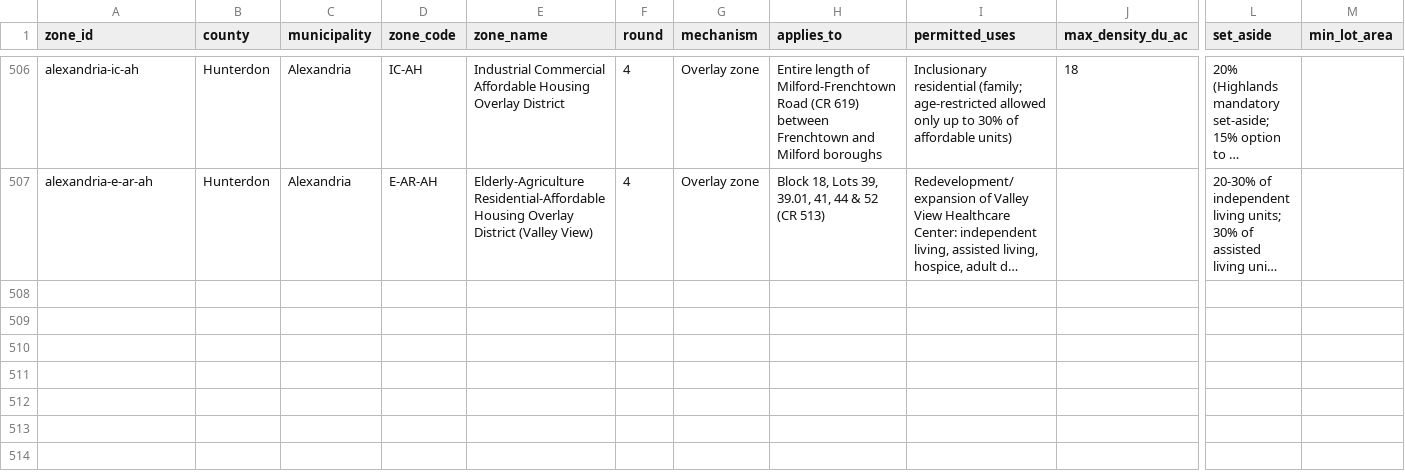
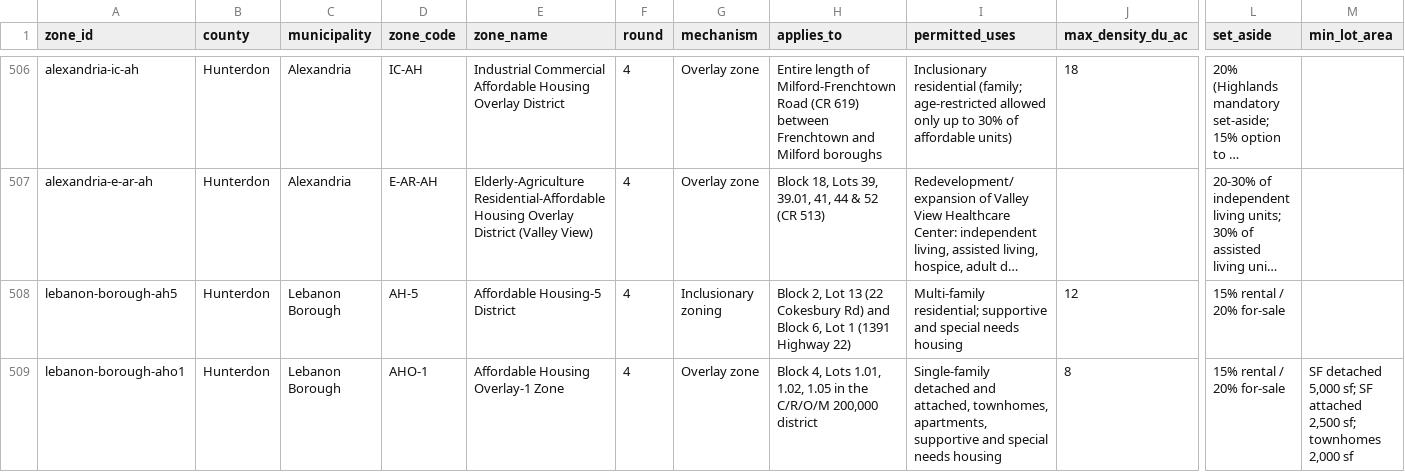
Before and after one commit to nickrogers280-coder/nj-round4-map, a CSV file: data/zones.csv, drawn as a sheet; only a part is shown, gaps mark what is left out; long unchanged cells end in …; rows hold the shown columns only; the diff names each change by its address in the sheet, - before the commit and + after, or states it on an @@ line.

```diff
--- a/data/zones.csv
+++ b/data/zones.csv
+row 508: lebanon-borough-ah5 | Hunterdon | Lebanon Borough | AH-5 | Affordable Housing-5 District | 4 | Inclusionary zoning | Block 2, Lot 13 (22 Cokesbury Rd) and Block 6, Lot 1 (1391 Highway 22) | Multi-family residential; supportive and special needs housing | 12 | 15% rental / 20% for-sale
+row 509: lebanon-borough-aho1 | Hunterdon | Lebanon Borough | AHO-1 | Affordable Housing Overlay-1 Zone | 4 | Overlay zone | Block 4, Lots 1.01, 1.02, 1.05 in the C/R/O/M 200,000 district | Single-family detached and attached, townhomes, apartments, supportive and special needs housing | 8 | 15% rental / 20% for-sale | SF detached 5,000 sf; SF attached 2,500 sf; townhomes 2,000 sf
```
Also changed, not shown: data/extraction_log.csv, data/sites.csv.
